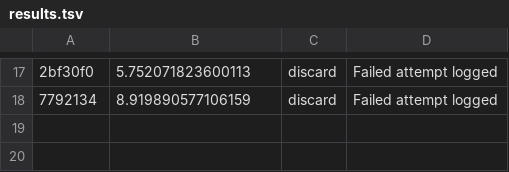
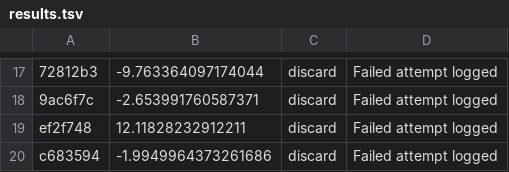
Before and after one commit to PotatoCodez127/Crypto_LLM, a TSV file: results.tsv, drawn as a sheet; only a part is shown, gaps mark what is left out; addresses are those after the commit; the diff covers the shown part only; the diff names each change by its address in the sheet, - before the commit and + after, or states it on an @@ line.

```diff
--- a/results.tsv
+++ b/results.tsv
-A17: 2bf30f0
+A17: 72812b3
-B17: 5.752071823600113
+B17: -9.763364097174044
+row 18: 9ac6f7c | -2.653991760587371 | discard | Failed attempt logged
-A19: 7792134
+A19: ef2f748
-B19: 8.919890577106159
+B19: 12.11828232912211
+row 20: c683594 | -1.9949964373261686 | discard | Failed attempt logged
```
Also changed, not shown: 6 added rows, 6 removed rows and 20 edited cells elsewhere in this file, 5 other files.
